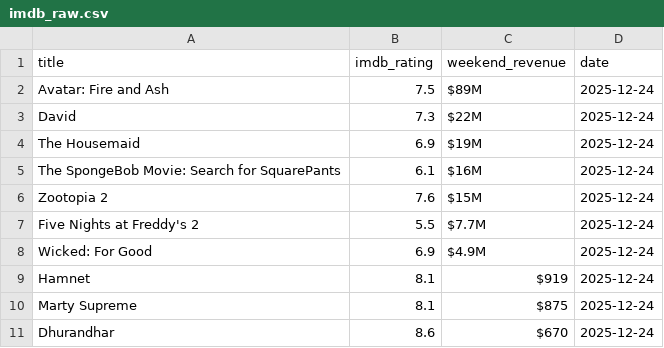
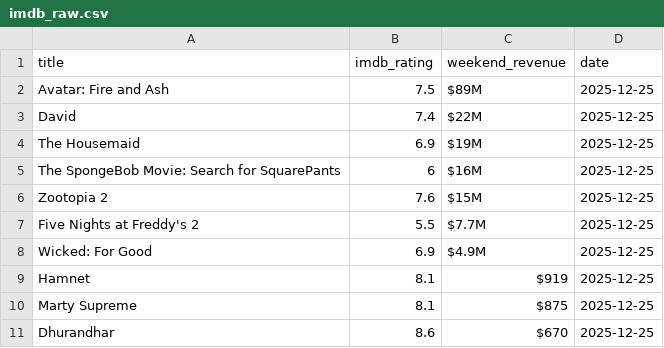
Before and after one commit to madisonhosea10/.github-workflows-movies.yml, a CSV file: imdb_raw.csv, drawn as a sheet.

```diff
--- a/imdb_raw.csv
+++ b/imdb_raw.csv
@@ -1,11 +1,11 @@
 title,imdb_rating,weekend_revenue,date
-Avatar: Fire and Ash,7.5,$89M,2025-12-24
-David,7.3,$22M,2025-12-24
-The Housemaid,6.9,$19M,2025-12-24
-The SpongeBob Movie: Search for SquarePants,6.1,$16M,2025-12-24
-Zootopia 2,7.6,$15M,2025-12-24
-Five Nights at Freddy's 2,5.5,$7.7M,2025-12-24
-Wicked: For Good,6.9,$4.9M,2025-12-24
-Hamnet,8.1,$919,2025-12-24
-Marty Supreme,8.1,$875,2025-12-24
-Dhurandhar,8.6,$670,2025-12-24
+Avatar: Fire and Ash,7.5,$89M,2025-12-25
+David,7.4,$22M,2025-12-25
+The Housemaid,6.9,$19M,2025-12-25
+The SpongeBob Movie: Search for SquarePants,6,$16M,2025-12-25
+Zootopia 2,7.6,$15M,2025-12-25
+Five Nights at Freddy's 2,5.5,$7.7M,2025-12-25
+Wicked: For Good,6.9,$4.9M,2025-12-25
+Hamnet,8.1,$919,2025-12-25
+Marty Supreme,8.1,$875,2025-12-25
+Dhurandhar,8.6,$670,2025-12-25
```
Also changed, not shown: bom_raw.csv, movies_master.csv, 1 other file.
